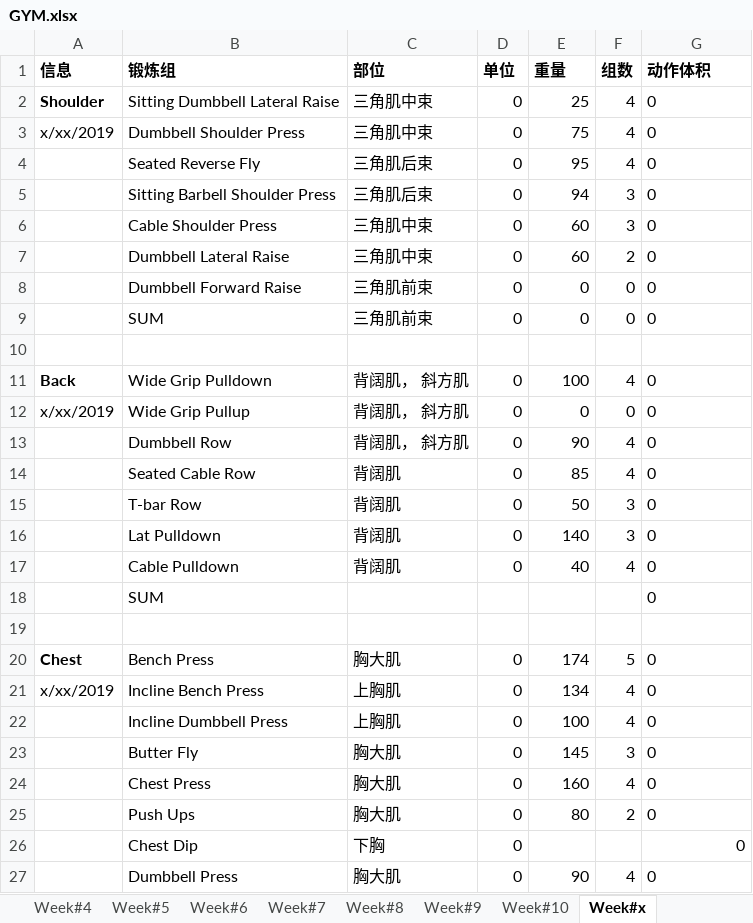
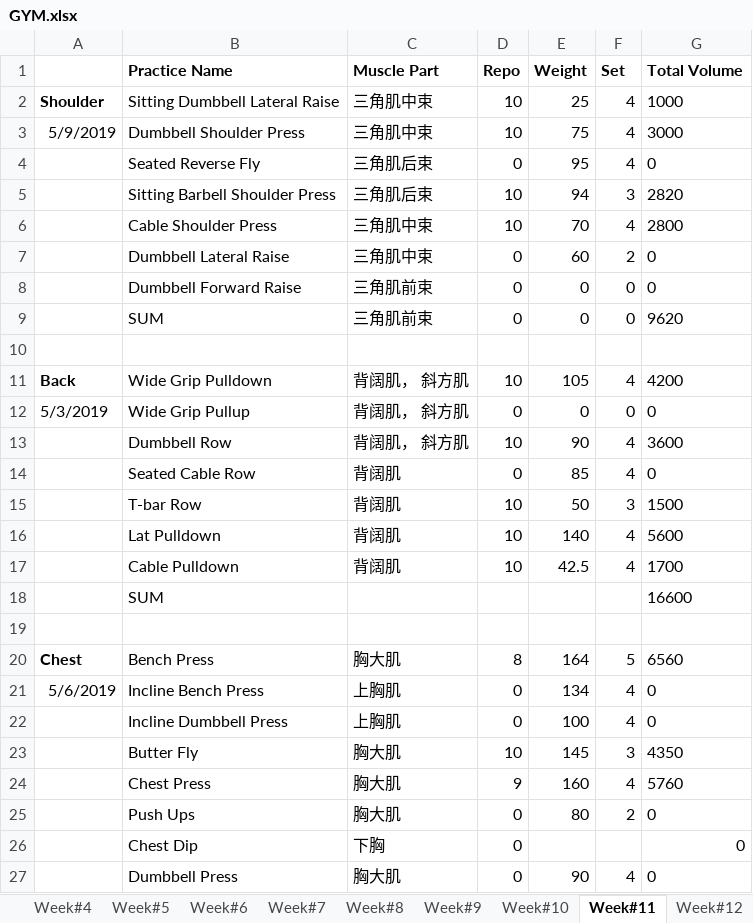
Before and after one commit to HanSunUCLA/My_Workout, an Excel workbook: GYM.xlsx, sheet Week#11, drawn as a sheet; only a part is shown; values as stored, in another font and other column widths than the file's, no borders; charts and pictures not drawn; removed rows and columns are numbered as before the commit, all else as after; the diff covers the shown part only; the diff names each change by its address in the sheet, - before the commit and + after, or states it on an @@ line.

```diff
--- a/GYM.xlsx (sheet Week#11)
+++ b/GYM.xlsx (sheet Week#11)
-sheet tab: Week#x
+sheet tab: Week#11
+sheet tab: Week#12
-row 1: 信息 | 锻炼组 | 部位 | 单位 | 重量 | 组数 | 动作体积
+row 1:  | Practice Name | Muscle Part | Repo | Weight | Set | Total Volume
-D2:D3: 0
+D2:D3: 10
-G2: 0
+G2: 1000
-A3: x/xx/2019
+A3: 5/9/2019
-G3: 0
+G3: 3000
-D5: 0
+D5: 10
-G5: 0
+G5: 2820
-row 6:  | Cable Shoulder Press | 三角肌中束 | 0 | 60 | 3 | 0
+row 6:  | Cable Shoulder Press | 三角肌中束 | 10 | 70 | 4 | 2800
-G9: 0
+G9: 9620
-D11: 0
+D11: 10
-E11: 100
+E11: 105
-G11: 0
+G11: 4200
-A12: x/xx/2019
+A12: 5/3/2019
-D13: 0
+D13: 10
-G13: 0
+G13: 3600
-D15:D17: 0
+D15:D17: 10
-G15: 0
+G15: 1500
-F16: 3
+F16: 4
-G16: 0
+G16: 5600
-E17: 40
+E17: 42.5
-G17: 0
+G17: 1700
-G18: 0
+G18: 16600
-D20: 0
+D20: 8
-E20: 174
+E20: 164
-G20: 0
+G20: 6560
-A21: x/xx/2019
+A21: 5/6/2019
-D23: 0
+D23: 10
-G23: 0
+G23: 4350
-D24: 0
+D24: 9
-G24: 0
+G24: 5760
```
Also changed, not shown: 7 added rows, 4 removed rows and 8 edited cells elsewhere in this sheet, sheet Week#1, sheet Week#9, sheet Week#7, sheet Week#8, sheet Week#10, sheet Week#2, 4 more sheets, other sheet tabs, charts or pictures, 1 other file.
